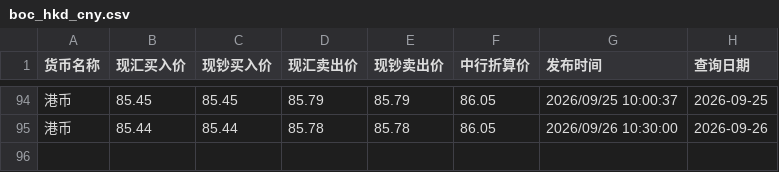
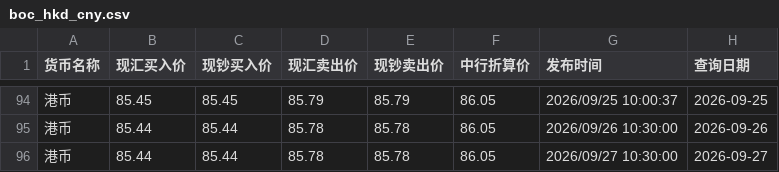
Before and after one commit to lzc0403/BOC-Exchange-Rate, a CSV file: site/boc_hkd_cny.csv, drawn as a sheet; only a part is shown, gaps mark what is left out.

```diff
--- a/site/boc_hkd_cny.csv
+++ b/site/boc_hkd_cny.csv
@@ -95 +95,2 @@
 港币,85.44,85.44,85.78,85.78,86.05,2026/09/26 10:30:00,2026-09-26
+港币,85.44,85.44,85.78,85.78,86.05,2026/09/27 10:30:00,2026-09-27
```
Also changed, not shown: boc_hkd_cny.csv, boc_usd_cny.csv, 1 other file.
